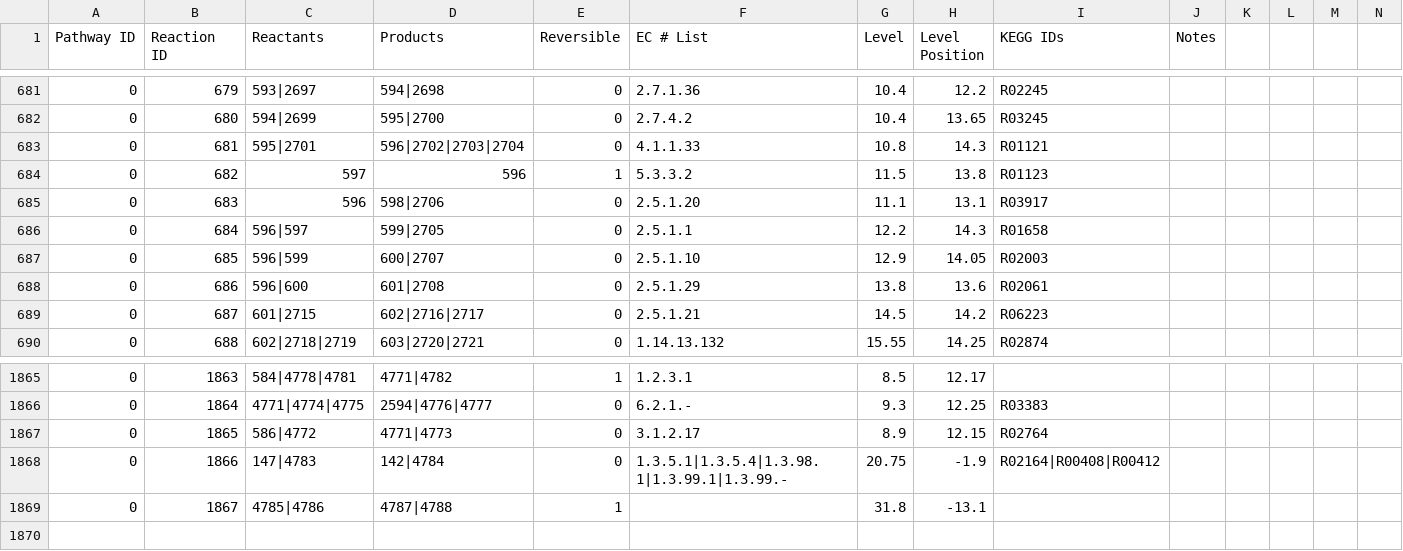
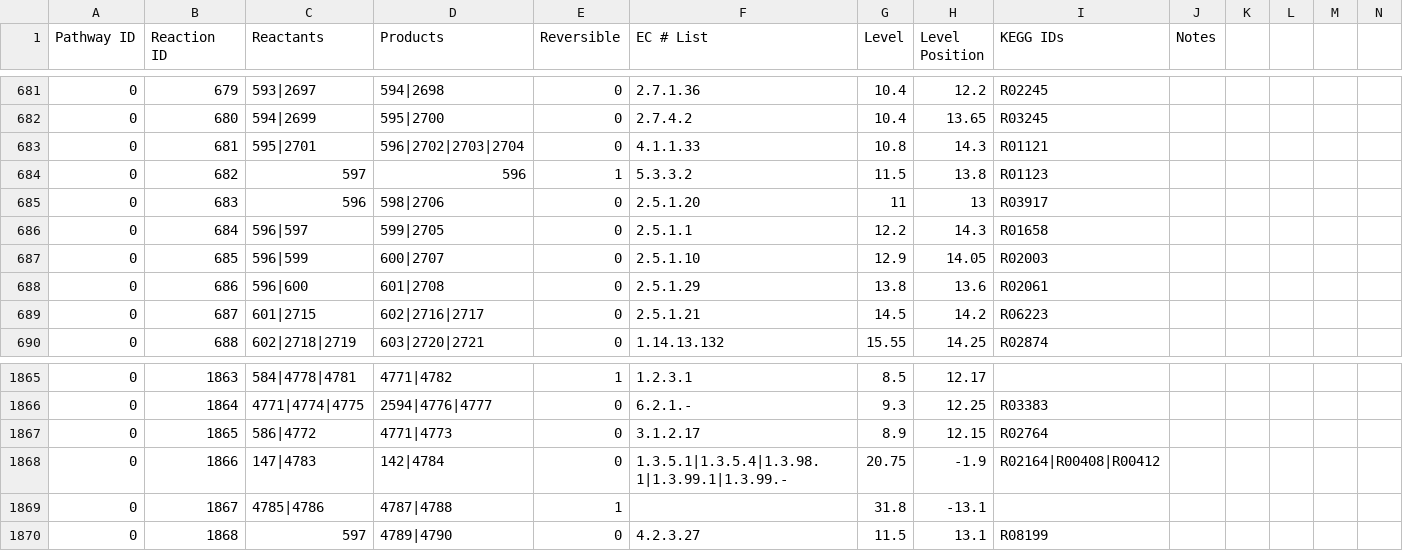
Before and after one commit to desmondlun/MOST, a CSV file: etc/visualization/pathways_reaction_positions.csv, drawn as a sheet; only a part is shown, gaps mark what is left out; rows hold the shown columns only; the diff names each change by its address in the sheet, - before the commit and + after, or states it on an @@ line.

```diff
--- a/etc/visualization/pathways_reaction_positions.csv
+++ b/etc/visualization/pathways_reaction_positions.csv
-G685 (Level): 11.1
+G685 (Level): 11
-H685 (Level Position): 13.1
+H685 (Level Position): 13
+row 1870: 0 | 1868 | 597 | 4789|4790 | 0 | 4.2.3.27 | 11.5 | 13.1 | R08199
```
Also changed, not shown: etc/visualization/pathway_metabolite_positions.csv.
